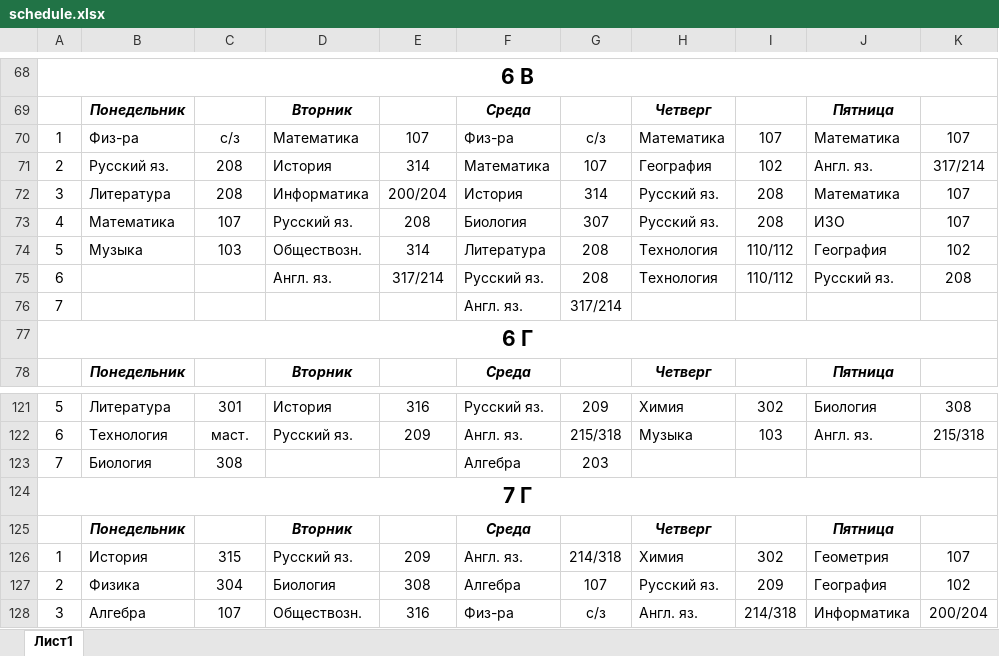
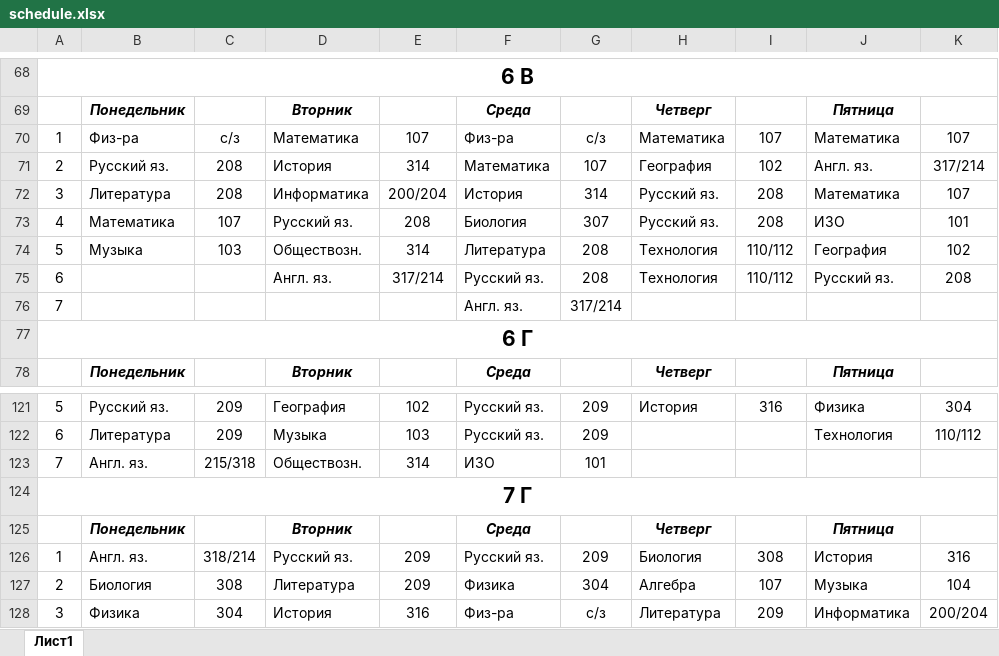
Before and after one commit to Rina232/WEB_project, an Excel workbook: static/documents/schedule.xlsx, sheet Лист1, drawn as a sheet; only a part is shown, gaps mark what is left out; values as stored, in another font and other column widths than the file's, no borders; removed rows and columns are numbered as before the commit, all else as after; the diff covers the shown part only; the diff names each change by its address in the sheet, - before the commit and + after, or states it on an @@ line.

```diff
--- a/static/documents/schedule.xlsx (sheet Лист1)
+++ b/static/documents/schedule.xlsx (sheet Лист1)
-K73: 107
+K73: 101
-B121: Литература
+B121: Русский яз.
-C121: 301
+C121: 209
-D121: История
+D121: География
-E121: 316
+E121: 102
-H121: Химия
+H121: История
-I121: 302
+I121: 316
-J121: Биология
+J121: Физика
-K121: 308
+K121: 304
-row 122: 6 | Технология | маст. | Русский яз. | 209 | Англ. яз. | 215/318 | Музыка | 103 | Англ. яз. | 215/318
-row 123: 7 | Биология | 308 |  |  | Алгебра | 203
+row 122: 6 | Литература | 209 | Музыка | 103 | Русский яз. | 209 |  |  | Технология | 110/112
+row 123: 7 | Англ. яз. | 215/318 | Обществозн. | 314 | ИЗО | 101
-B126: История
+B126: Англ. яз.
-C126: 315
+C126: 318/214
-F126: Англ. яз.
+F126: Русский яз.
-G126: 214/318
+G126: 209
-H126: Химия
+H126: Биология
-I126: 302
+I126: 308
-J126: Геометрия
+J126: История
-K126: 107
+K126: 316
-row 127: 2 | Физика | 304 | Биология | 308 | Алгебра | 107 | Русский яз. | 209 | География | 102
+row 127: 2 | Биология | 308 | Литература | 209 | Физика | 304 | Алгебра | 107 | Музыка | 104
-B128: Алгебра
+B128: Физика
-C128: 107
+C128: 304
-D128: Обществозн.
+D128: История
-H128: Англ. яз.
+H128: Литература
-I128: 214/318
+I128: 209
```
Also changed, not shown: 52 added rows, 52 removed rows and 410 edited cells elsewhere in this sheet, 24 other files.
